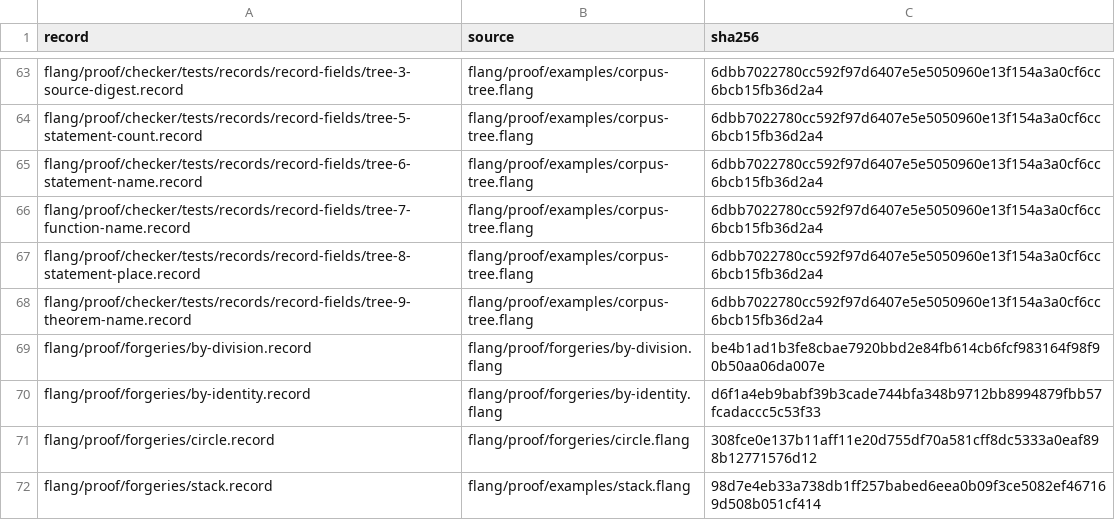
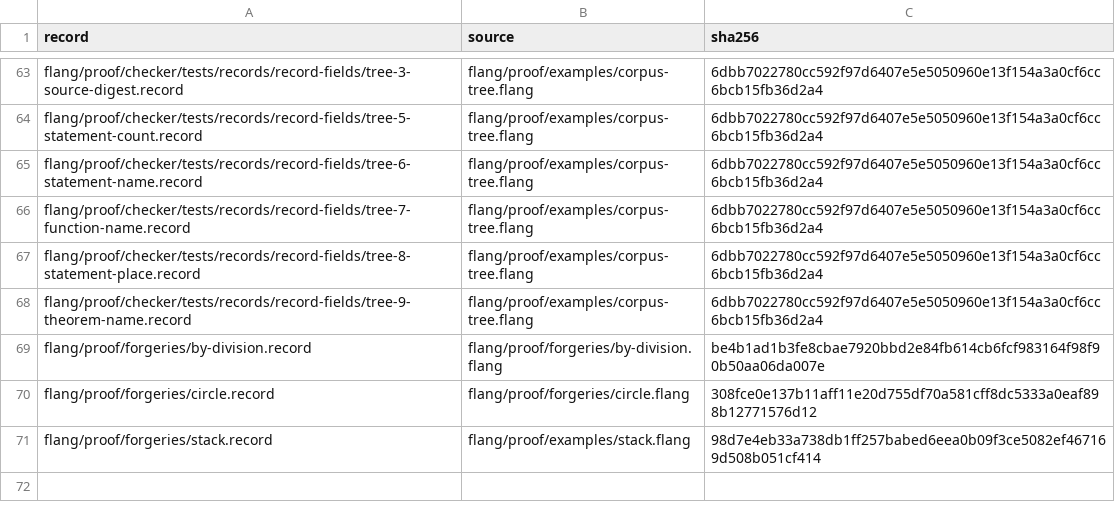
Before and after one commit to MyWWWChat/flang, a TSV file: scripts/ledgers/record-source-digests.tsv, drawn as a sheet; only a part is shown, gaps mark what is left out; the diff names each change by its address in the sheet, - before the commit and + after, or states it on an @@ line.

```diff
--- a/scripts/ledgers/record-source-digests.tsv
+++ b/scripts/ledgers/record-source-digests.tsv
-row 70: flang/proof/forgeries/by-identity.record | flang/proof/forgeries/by-identity.flang | d6f1a4eb9babf39b3cade744bfa348b9712bb8994879fbb57fcadaccc5c53f33
```
Also changed, not shown: 18 other files.
